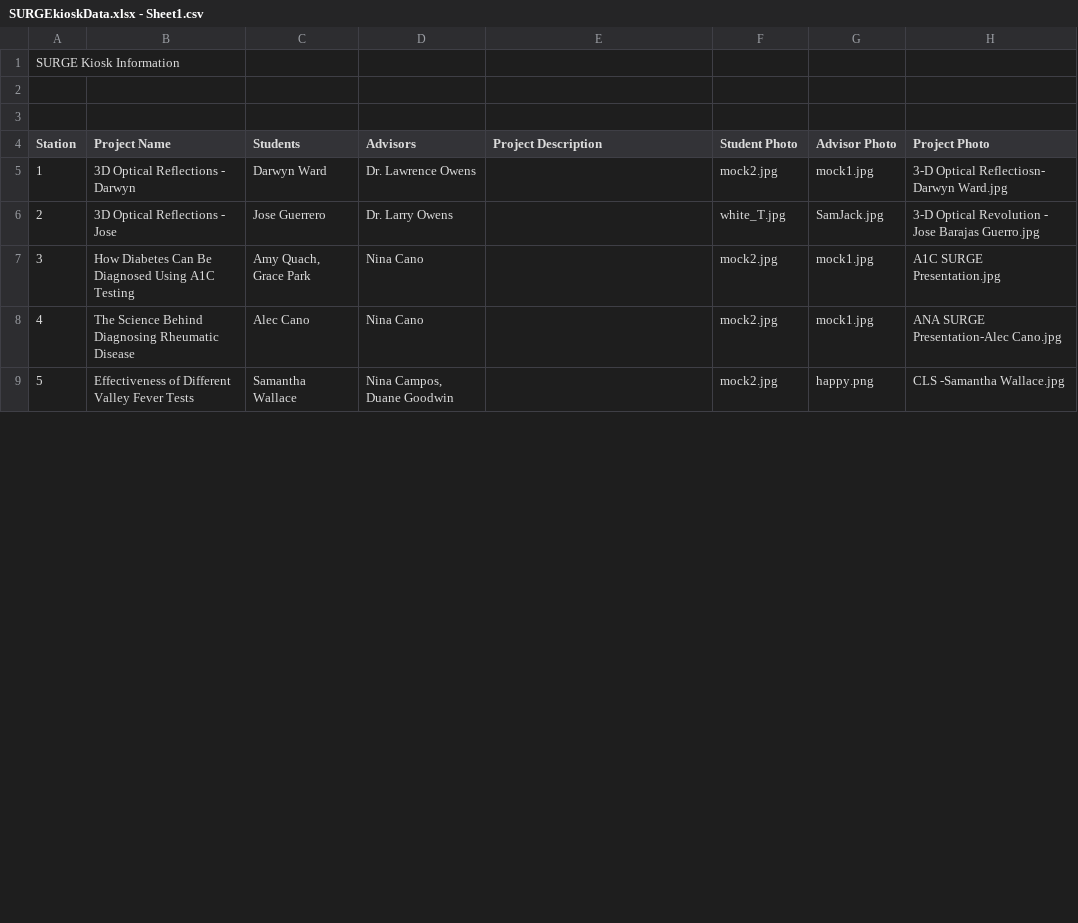
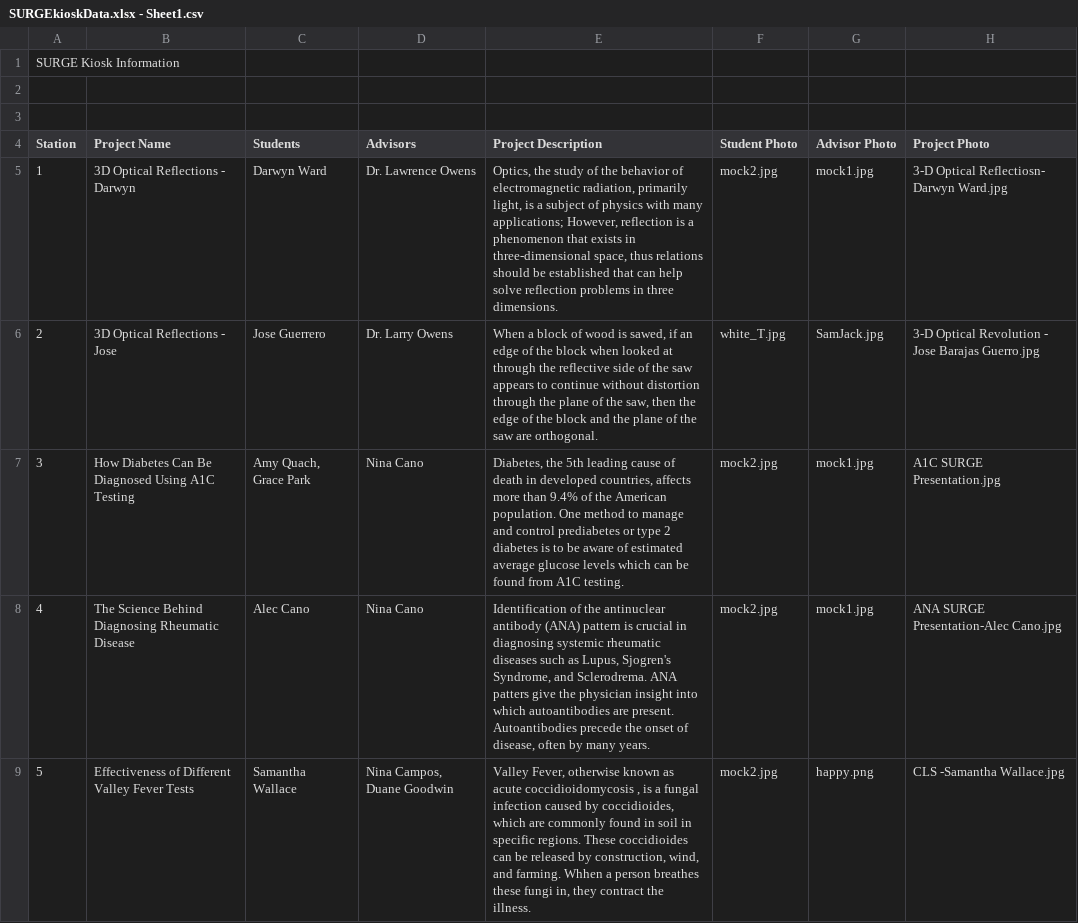
Before and after one commit to johnRedden/SURGE-Kiosk, a CSV file: SURGEkioskData.xlsx - Sheet1.csv, drawn as a sheet; only a part is shown; the diff covers the shown part only.

Commit message:
Added descriptions to all posters in the Excel Sheet
can someone please test this out to see if it works pls?

```diff
--- a/SURGEkioskData.xlsx - Sheet1.csv
+++ b/SURGEkioskData.xlsx - Sheet1.csv
@@ -4,6 +4,6 @@ SURGE Kiosk Information,,,,,,,
 Station,Project Name,Students,Advisors,Project Description,Student Photo,Advisor Photo,Project Photo
-1,3D Optical Reflections - Darwyn,Darwyn Ward,Dr. Lawrence Owens,,mock2.jpg,mock1.jpg,3-D Optical Reflectiosn- Darwyn Ward.jpg
-2,3D Optical Reflections - Jose,Jose Guerrero,Dr. Larry Owens,,white_T.jpg,SamJack.jpg,3-D Optical Revolution - Jose Barajas Guerro.jpg
-3,How Diabetes Can Be Diagnosed Using A1C Testing,"Amy Quach, Grace Park",Nina Cano,,mock2.jpg,mock1.jpg,A1C SURGE Presentation.jpg
-4,The Science Behind Diagnosing Rheumatic Disease,Alec Cano,Nina Cano,,mock2.jpg,mock1.jpg,ANA SURGE Presentation-Alec Cano.jpg
-5,Effectiveness of Different Valley Fever Tests,Samantha Wallace,"Nina Campos, Duane Goodwin",,mock2.jpg,happy.png,CLS -Samantha Wallace.jpg
+1,3D Optical Reflections - Darwyn,Darwyn Ward,Dr. Lawrence Owens,"Optics, the study of the behavior of electromagnetic radiation, primarily light, is a subject of physics with many applications; However, reflection is a phenomenon that exists in three-dimensional space, thus relations should be established that can help solve reflection problems in three dimensions.",mock2.jpg,mock1.jpg,3-D Optical Reflectiosn- Darwyn Ward.jpg
+2,3D Optical Reflections - Jose,Jose Guerrero,Dr. Larry Owens,"When a block of wood is sawed, if an edge of the block when looked at through the reflective side of the saw appears to continue without distortion through the plane of the saw, then the edge of the block and the plane of the saw are orthogonal.",white_T.jpg,SamJack.jpg,3-D Optical Revolution - Jose Barajas Guerro.jpg
+3,How Diabetes Can Be Diagnosed Using A1C Testing,"Amy Quach, Grace Park",Nina Cano,"Diabetes, the 5th leading cause of death in developed countries,  affects more than 9.4% of the American population. One method to manage and control prediabetes or type 2 diabetes is to be aware of estimated average glucose levels which can be found from A1C testing.",mock2.jpg,mock1.jpg,A1C SURGE Presentation.jpg
+4,The Science Behind Diagnosing Rheumatic Disease,Alec Cano,Nina Cano,"Identification of the antinuclear antibody (ANA) pattern is crucial in diagnosing systemic rheumatic diseases such as Lupus, Sjogren's Syndrome, and Sclerodrema. ANA patters give the physician insight into which autoantibodies are present. Autoantibodies precede the onset of disease, often by many years.",mock2.jpg,mock1.jpg,ANA SURGE Presentation-Alec Cano.jpg
+5,Effectiveness of Different Valley Fever Tests,Samantha Wallace,"Nina Campos, Duane Goodwin","Valley Fever, otherwise known as acute coccidioidomycosis , is a fungal infection caused by coccidioides, which are commonly found in soil in specific regions. These coccidioides can be released by construction, wind, and farming. Whhen a person breathes these fungi in, they contract the illness.",mock2.jpg,happy.png,CLS -Samantha Wallace.jpg
```
Also changed, not shown: 15 edited cells elsewhere in this file.
